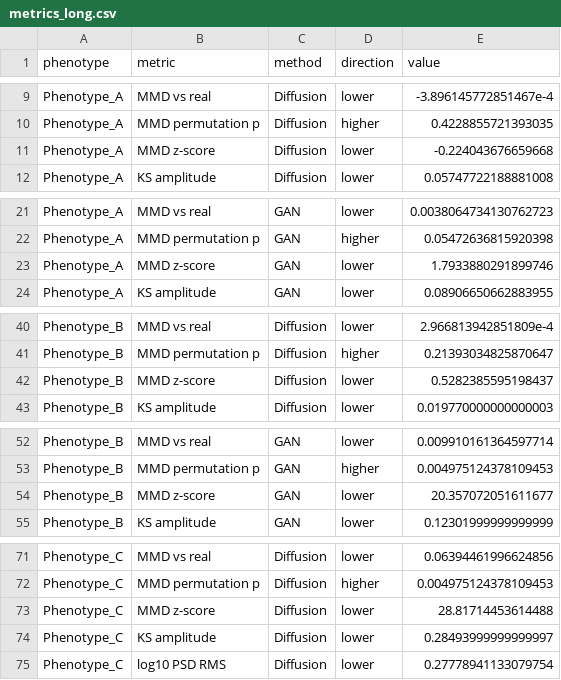
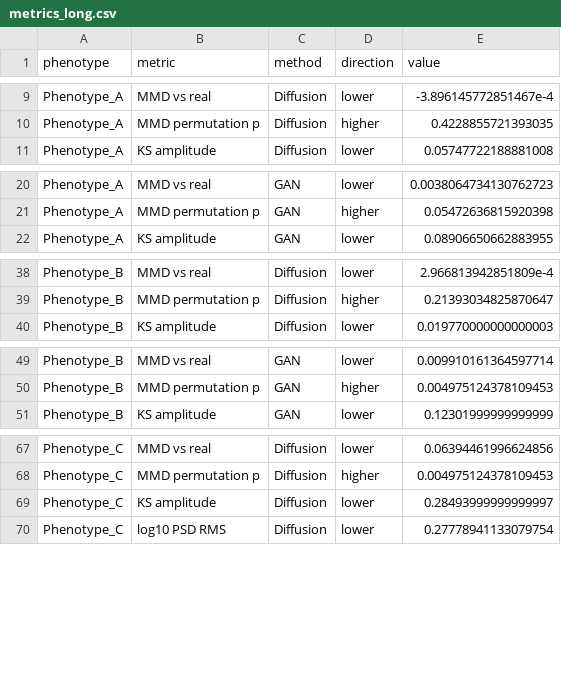
Before and after one commit to RichardBJ/DeepGANnel, a CSV file: benchmark_out/metrics_long.csv, drawn as a sheet; only a part is shown, gaps mark what is left out; the diff covers the shown part only; the diff names each change by its address in the sheet, - before the commit and + after, or states it on an @@ line.

```diff
--- a/benchmark_out/metrics_long.csv
+++ b/benchmark_out/metrics_long.csv
-row 11: Phenotype_A | MMD z-score | Diffusion | lower | -0.224043676659668
-row 23: Phenotype_A | MMD z-score | GAN | lower | 1.7933880291899746
-row 42: Phenotype_B | MMD z-score | Diffusion | lower | 0.5282385595198437
-row 54: Phenotype_B | MMD z-score | GAN | lower | 20.357072051611677
-row 73: Phenotype_C | MMD z-score | Diffusion | lower | 28.81714453614488
```
Also changed, not shown: 5 removed rows elsewhere in this file, benchmark_out/head_to_head_metrics.csv, benchmark_out/manifold_coordinates.csv, 38 other files.
